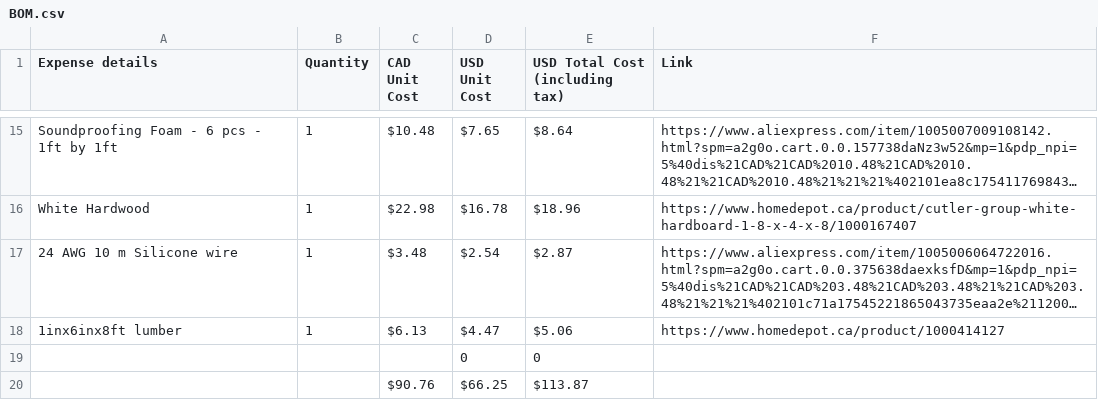
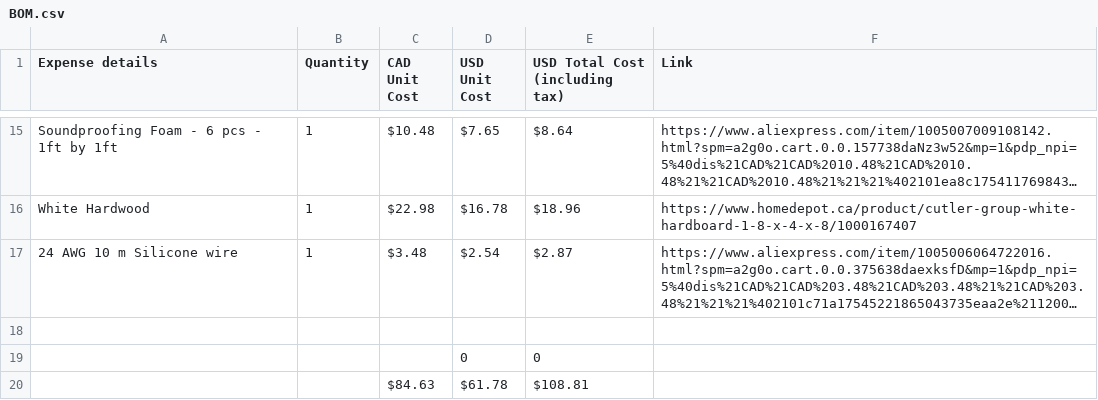
Before and after one commit to Sujay-Golla/Gift-Of-Time, a CSV file: BOM.csv, drawn as a sheet; only a part is shown, gaps mark what is left out; long unchanged cells end in …; removed rows and columns are numbered as before the commit, all else as after; the diff names each change by its address in the sheet, - before the commit and + after, or states it on an @@ line.

Commit message:
updating BOM

```diff
--- a/BOM.csv
+++ b/BOM.csv
-row 18: 1inx6inx8ft lumber | 1 | $6.13 | $4.47 | $5.06 | https://www.homedepot.ca/product/1000414127
+row 18: (empty)
-row 20:  |  | $90.76 | $66.25 | $113.87
+row 20:  |  | $84.63 | $61.78 | $108.81
```
